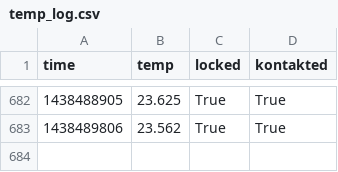
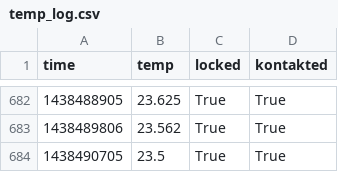
Before and after one commit to stefan2904/raspberry-temperature, a CSV file: temp_log.csv, drawn as a sheet; only a part is shown, gaps mark what is left out; the diff names each change by its address in the sheet, - before the commit and + after, or states it on an @@ line.

Commit message:
added data

```diff
--- a/temp_log.csv
+++ b/temp_log.csv
+row 684: 1438490705 | 23.5 | True | True
```
